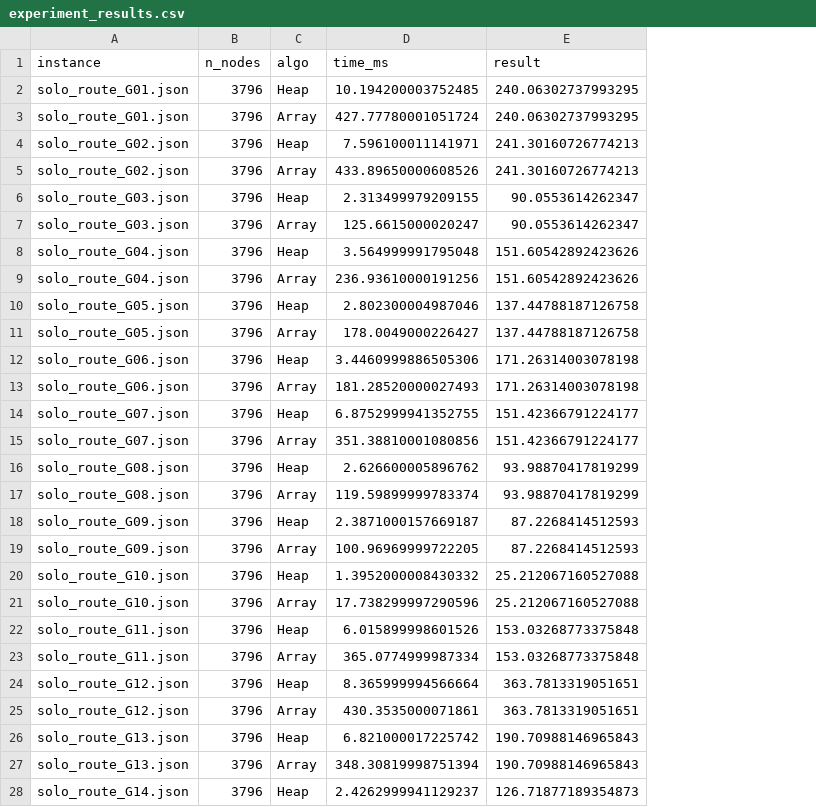
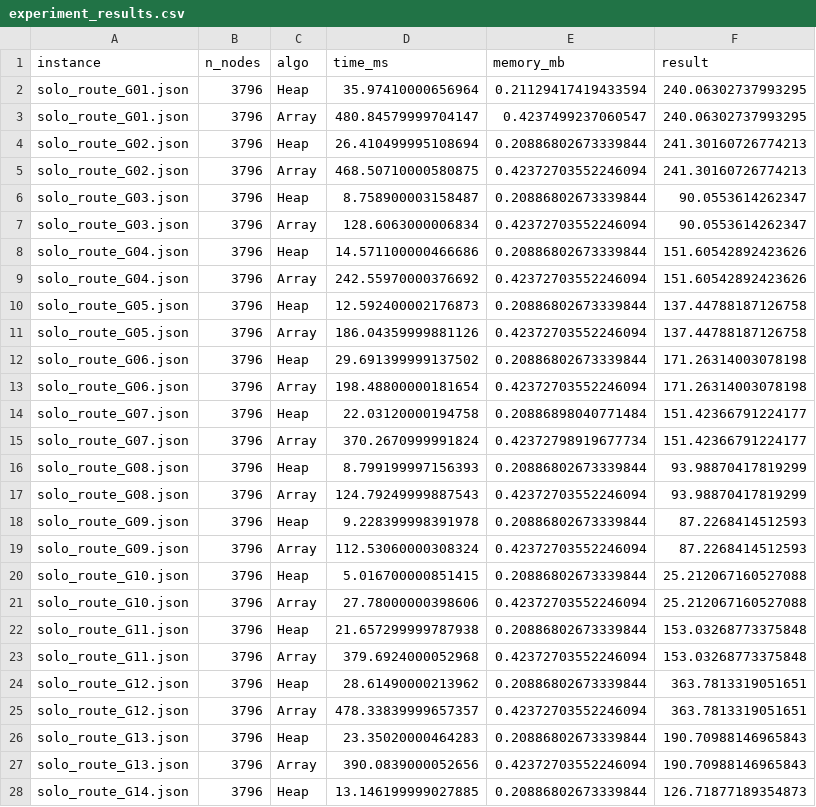
Before and after one commit to decaldara20/DAA_Kelompok3_KelasB, a CSV file: results/experiment_results.csv, drawn as a sheet; only a part is shown; the diff covers the shown part only; the diff names each change by its address in the sheet, - before the commit and + after, or states it on an @@ line.

```diff
--- a/results/experiment_results.csv
+++ b/results/experiment_results.csv
+column E (memory_mb), rows 2-28: 0.21129417419433594 | 0.4237499237060547 | 0.20886802673339844 | 0.42372703552246094 | 0.20886802673339844 | 0.42372703552246094 | 0.20886802673339844 | 0.42372703552246094 | 0.20886802673339844 | 0.42372703552246094 | 0.20886802673339844 | 0.42372703552246094 | 0.20886898040771484 | 0.42372798919677734 | 0.20886802673339844 | 0.42372703552246094 | 0.20886802673339844 | 0.42372703552246094 | 0.20886802673339844 | 0.42372703552246094 | 0.20886802673339844 | 0.42372703552246094 | 0.20886802673339844 | 0.42372703552246094 | 0.20886802673339844 | 0.42372703552246094 | 0.20886802673339844
-D2 (time_ms): 10.194200003752485
+D2 (time_ms): 35.97410000656964
-D3 (time_ms): 427.77780001051724
+D3 (time_ms): 480.84579999704147
-D4 (time_ms): 7.596100011141971
+D4 (time_ms): 26.410499995108694
-D5 (time_ms): 433.89650000608526
+D5 (time_ms): 468.50710000580875
-D6 (time_ms): 2.313499979209155
+D6 (time_ms): 8.758900003158487
-D7 (time_ms): 125.6615000020247
+D7 (time_ms): 128.6063000006834
-D8 (time_ms): 3.564999991795048
+D8 (time_ms): 14.571100000466686
-D9 (time_ms): 236.93610000191256
+D9 (time_ms): 242.55970000376692
-D10 (time_ms): 2.802300004987046
+D10 (time_ms): 12.592400002176873
-D11 (time_ms): 178.0049000226427
+D11 (time_ms): 186.04359999881126
-D12 (time_ms): 3.4460999886505306
+D12 (time_ms): 29.691399999137502
-D13 (time_ms): 181.28520000027493
+D13 (time_ms): 198.48800000181654
-D14 (time_ms): 6.8752999941352755
+D14 (time_ms): 22.03120000194758
-D15 (time_ms): 351.38810001080856
+D15 (time_ms): 370.2670999991824
-D16 (time_ms): 2.626600005896762
+D16 (time_ms): 8.799199997156393
-D17 (time_ms): 119.59899999783374
+D17 (time_ms): 124.79249999887543
-D18 (time_ms): 2.3871000157669187
+D18 (time_ms): 9.228399998391978
-D19 (time_ms): 100.96969999722205
+D19 (time_ms): 112.53060000308324
-D20 (time_ms): 1.3952000008430332
+D20 (time_ms): 5.016700000851415
-D21 (time_ms): 17.738299997290596
+D21 (time_ms): 27.78000000398606
-D22 (time_ms): 6.015899998601526
+D22 (time_ms): 21.657299999787938
-D23 (time_ms): 365.0774999987334
+D23 (time_ms): 379.6924000052968
-D24 (time_ms): 8.365999994566664
+D24 (time_ms): 28.61490000213962
-D25 (time_ms): 430.3535000071861
+D25 (time_ms): 478.33839999657357
-D26 (time_ms): 6.821000017225742
+D26 (time_ms): 23.35020000464283
-D27 (time_ms): 348.30819998751394
+D27 (time_ms): 390.0839000052656
-D28 (time_ms): 2.4262999941129237
+D28 (time_ms): 13.146199999027885
```
Also changed, not shown: 3 edited cells elsewhere in this file, 40 other files.
